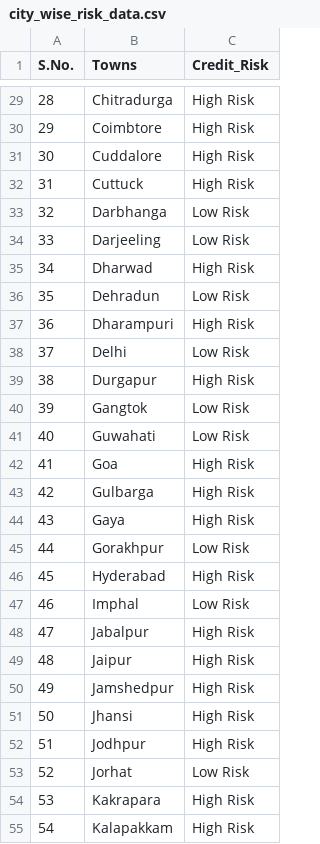
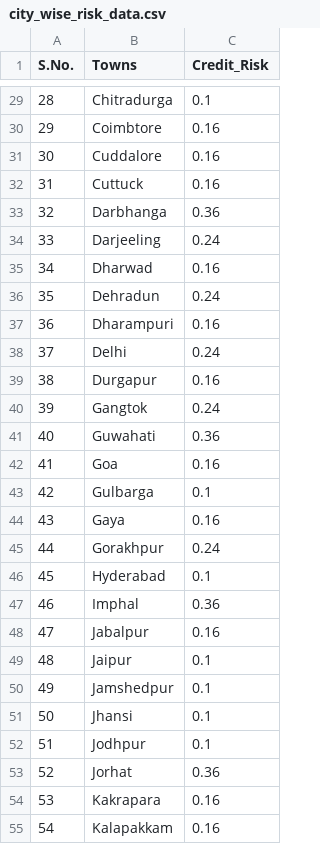
Before and after one commit to sethanimesh/tvs-loan-risk-assessment, a CSV file: Machine Learning/Location/city_wise_risk_data.csv, drawn as a sheet; only a part is shown, gaps mark what is left out; the diff covers the shown part only.

```diff
--- a/Machine Learning/Location/city_wise_risk_data.csv
+++ b/Machine Learning/Location/city_wise_risk_data.csv
@@ -29,27 +29,27 @@ S.No.,Towns,Credit_Risk
-28,Chitradurga,High Risk
-29,Coimbtore,High Risk
-30,Cuddalore,High Risk
-31,Cuttuck,High Risk
-32,Darbhanga,Low Risk
-33,Darjeeling,Low Risk
-34,Dharwad,High Risk
-35,Dehradun,Low Risk
-36,Dharampuri,High Risk
-37,Delhi,Low Risk
-38,Durgapur,High Risk
-39,Gangtok,Low Risk
-40,Guwahati,Low Risk
-41,Goa,High Risk
-42,Gulbarga,High Risk
-43,Gaya,High Risk
-44,Gorakhpur,Low Risk
-45,Hyderabad,High Risk
-46,Imphal,Low Risk
-47,Jabalpur,High Risk
-48,Jaipur,High Risk
-49,Jamshedpur,High Risk
-50,Jhansi,High Risk
-51,Jodhpur,High Risk
-52,Jorhat,Low Risk
-53,Kakrapara,High Risk
-54,Kalapakkam,High Risk
+28,Chitradurga,0.1
+29,Coimbtore,0.16
+30,Cuddalore,0.16
+31,Cuttuck,0.16
+32,Darbhanga,0.36
+33,Darjeeling,0.24
+34,Dharwad,0.16
+35,Dehradun,0.24
+36,Dharampuri,0.16
+37,Delhi,0.24
+38,Durgapur,0.16
+39,Gangtok,0.24
+40,Guwahati,0.36
+41,Goa,0.16
+42,Gulbarga,0.1
+43,Gaya,0.16
+44,Gorakhpur,0.24
+45,Hyderabad,0.1
+46,Imphal,0.36
+47,Jabalpur,0.16
+48,Jaipur,0.1
+49,Jamshedpur,0.1
+50,Jhansi,0.1
+51,Jodhpur,0.1
+52,Jorhat,0.36
+53,Kakrapara,0.16
+54,Kalapakkam,0.16
```
Also changed, not shown: 80 edited cells elsewhere in this file, 5 other files.
